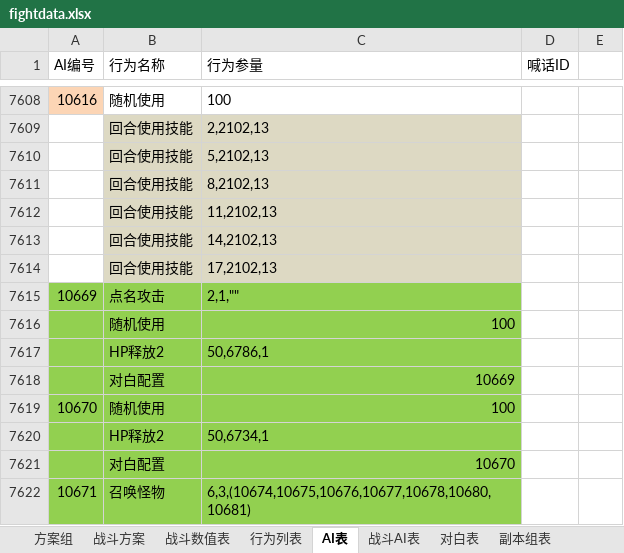
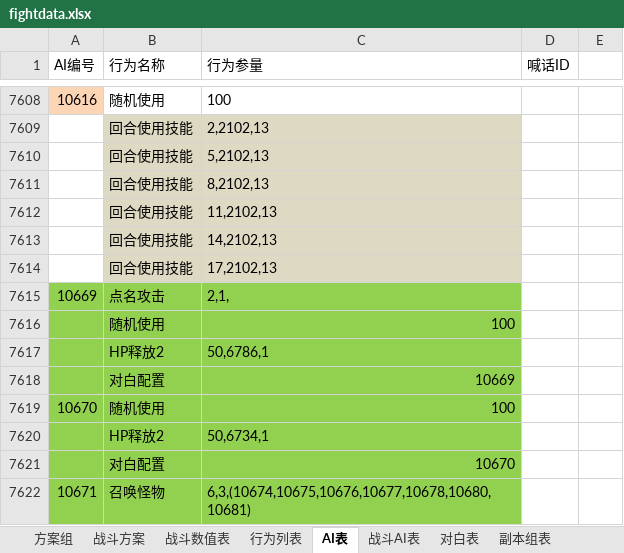
Before and after one commit to hw233/lolita_son, an Excel workbook: tool/table/table/fightdata.xlsx, sheet AI表, drawn as a sheet; only a part is shown, gaps mark what is left out; values as stored, in another font and other column widths than the file's, no borders; conditional formats not drawn; the diff covers the shown part only; the diff names each change by its address in the sheet, - before the commit and + after, or states it on an @@ line.

```diff
--- a/tool/table/table/fightdata.xlsx (sheet AI表)
+++ b/tool/table/table/fightdata.xlsx (sheet AI表)
-C7615 (行为参量): 2,1,""
+C7615 (行为参量): 2,1,
```
Also changed, not shown: 17 edited cells and cell formats elsewhere in this sheet, 4 other files.
